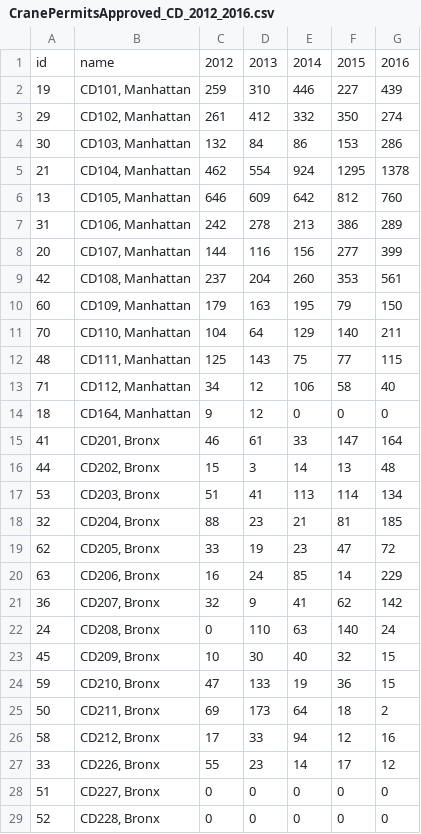
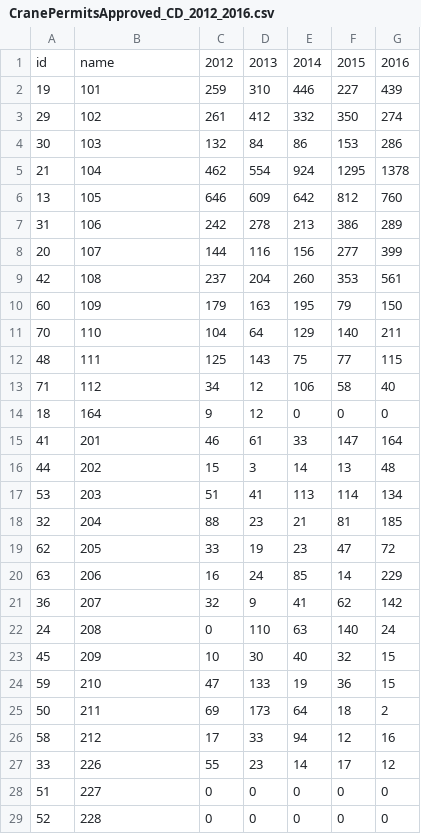
Before and after one commit to NYCDOB/D3_Cranes, a CSV file: data/CranePermitsApproved_CD_2012_2016.csv, drawn as a sheet; only a part is shown; the diff covers the shown part only.

Commit message:
Update CranePermitsApproved_CD_2012_2016.csv

```diff
--- a/data/CranePermitsApproved_CD_2012_2016.csv
+++ b/data/CranePermitsApproved_CD_2012_2016.csv
@@ -1,29 +1,29 @@
 id,name,2012,2013,2014,2015,2016
-19,"CD101, Manhattan",259,310,446,227,439
-29,"CD102, Manhattan",261,412,332,350,274
-30,"CD103, Manhattan",132,84,86,153,286
-21,"CD104, Manhattan",462,554,924,1295,1378
-13,"CD105, Manhattan",646,609,642,812,760
-31,"CD106, Manhattan",242,278,213,386,289
-20,"CD107, Manhattan",144,116,156,277,399
-42,"CD108, Manhattan",237,204,260,353,561
-60,"CD109, Manhattan",179,163,195,79,150
-70,"CD110, Manhattan",104,64,129,140,211
-48,"CD111, Manhattan",125,143,75,77,115
-71,"CD112, Manhattan",34,12,106,58,40
-18,"CD164, Manhattan",9,12,0,0,0
-41,"CD201, Bronx",46,61,33,147,164
-44,"CD202, Bronx",15,3,14,13,48
-53,"CD203, Bronx",51,41,113,114,134
-32,"CD204, Bronx",88,23,21,81,185
-62,"CD205, Bronx",33,19,23,47,72
-63,"CD206, Bronx",16,24,85,14,229
-36,"CD207, Bronx",32,9,41,62,142
-24,"CD208, Bronx",0,110,63,140,24
-45,"CD209, Bronx",10,30,40,32,15
-59,"CD210, Bronx",47,133,19,36,15
-50,"CD211, Bronx",69,173,64,18,2
-58,"CD212, Bronx",17,33,94,12,16
-33,"CD226, Bronx",55,23,14,17,12
-51,"CD227, Bronx",0,0,0,0,0
-52,"CD228, Bronx",0,0,0,0,0
+19,101,259,310,446,227,439
+29,102,261,412,332,350,274
+30,103,132,84,86,153,286
+21,104,462,554,924,1295,1378
+13,105,646,609,642,812,760
+31,106,242,278,213,386,289
+20,107,144,116,156,277,399
+42,108,237,204,260,353,561
+60,109,179,163,195,79,150
+70,110,104,64,129,140,211
+48,111,125,143,75,77,115
+71,112,34,12,106,58,40
+18,164,9,12,0,0,0
+41,201,46,61,33,147,164
+44,202,15,3,14,13,48
+53,203,51,41,113,114,134
+32,204,88,23,21,81,185
+62,205,33,19,23,47,72
+63,206,16,24,85,14,229
+36,207,32,9,41,62,142
+24,208,0,110,63,140,24
+45,209,10,30,40,32,15
+59,210,47,133,19,36,15
+50,211,69,173,64,18,2
+58,212,17,33,94,12,16
+33,226,55,23,14,17,12
+51,227,0,0,0,0,0
+52,228,0,0,0,0,0
```
Also changed, not shown: 43 edited cells elsewhere in this file.
